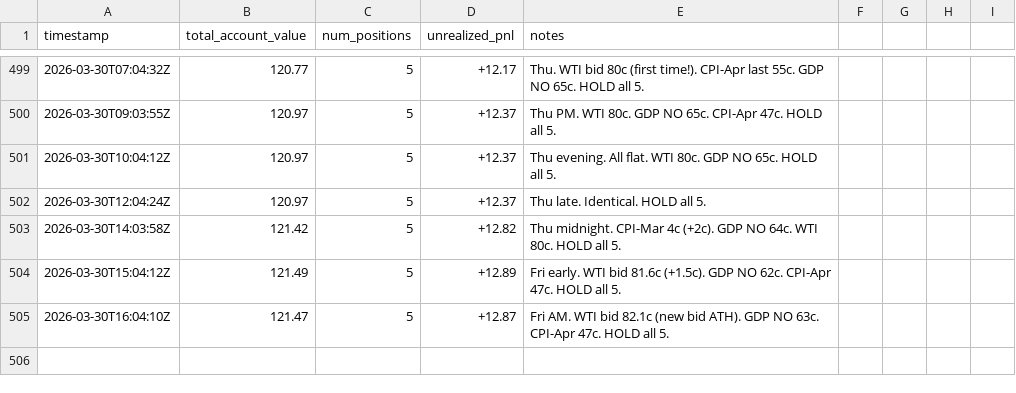
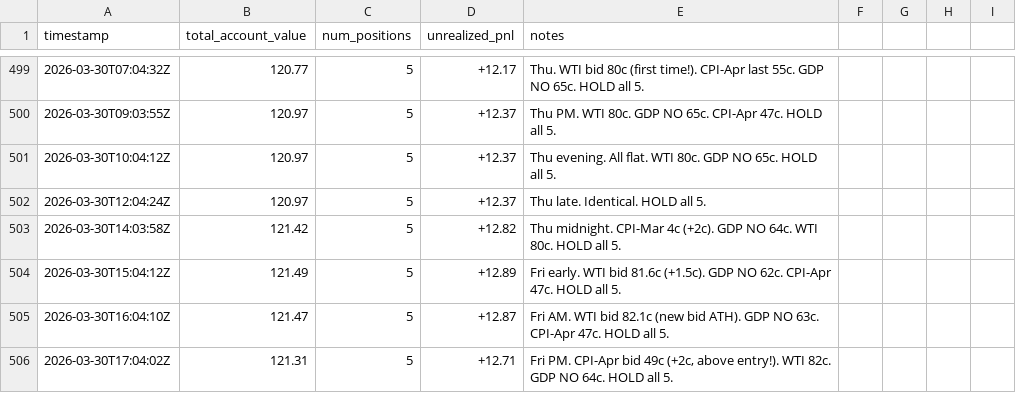
Before and after one commit to lsk567/omar-data, a CSV file: kalshi/quant/portfolio-history.csv, drawn as a sheet; only a part is shown, gaps mark what is left out; the diff names each change by its address in the sheet, - before the commit and + after, or states it on an @@ line.

```diff
--- a/kalshi/quant/portfolio-history.csv
+++ b/kalshi/quant/portfolio-history.csv
+row 506: 2026-03-30T17:04:02Z | 121.31 | 5 | +12.71 | Fri PM. CPI-Apr bid 49c (+2c, above entry!). WTI 82c. GDP NO 64c. HOLD all 5.
```
Also changed, not shown: kalshi/quant/trade-log.csv.
